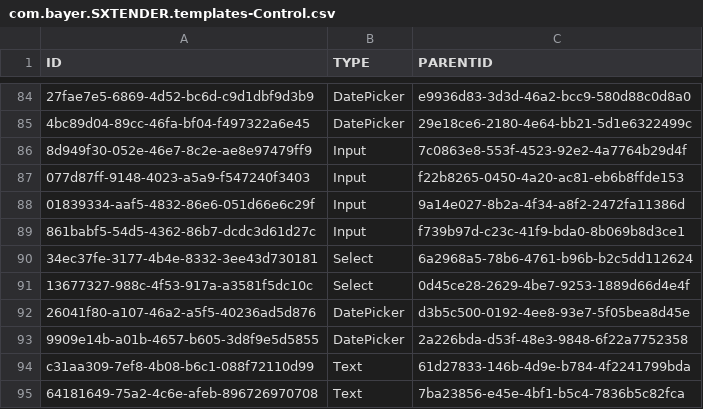
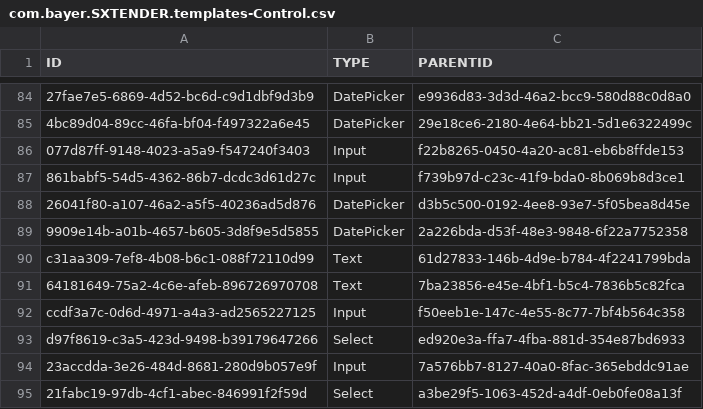
Before and after one commit to mandar-velankar/FAST_UI_TEMPLATES, a CSV file: db/data/com.bayer.SXTENDER.templates-Control.csv, drawn as a sheet; only a part is shown, gaps mark what is left out; the shorter side is filled out with more unchanged rows; the diff names each change by its address in the sheet, - before the commit and + after, or states it on an @@ line.

```diff
--- a/db/data/com.bayer.SXTENDER.templates-Control.csv
+++ b/db/data/com.bayer.SXTENDER.templates-Control.csv
-row 86: 8d949f30-052e-46e7-8c2e-ae8e97479ff9 | Input | 7c0863e8-553f-4523-92e2-4a7764b29d4f
-row 88: 01839334-aaf5-4832-86e6-051d66e6c29f | Input | 9a14e027-8b2a-4f34-a8f2-2472fa11386d
-row 90: 34ec37fe-3177-4b4e-8332-3ee43d730181 | Select | 6a2968a5-78b6-4761-b96b-b2c5dd112624
-row 91: 13677327-988c-4f53-917a-a3581f5dc10c | Select | 0d45ce28-2629-4be7-9253-1889d66d4e4f
```
Also changed, not shown: db/data/com.bayer.SXTENDER.templates-FormElement.csv, db/data/com.bayer.SXTENDER.templates-Properties.csv.
